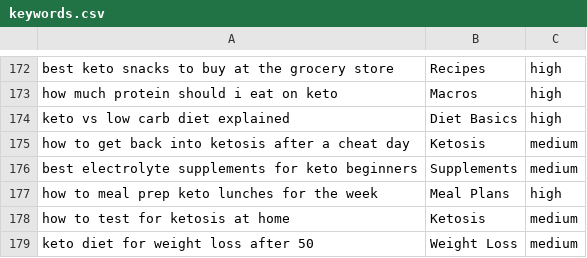
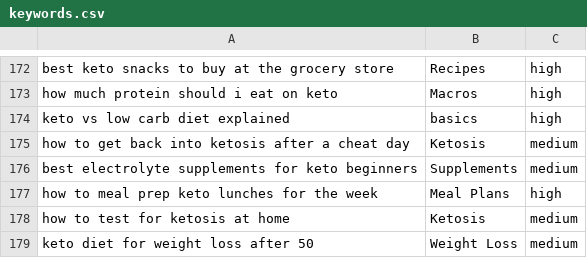
Before and after one commit to peacoat-sites/keto-living-guide, a CSV file: keywords.csv, drawn as a sheet; only a part is shown, gaps mark what is left out.

```diff
--- a/keywords.csv
+++ b/keywords.csv
@@ -173,3 +173,3 @@ best keto snacks to buy at the grocery store,Recipes,high
 how much protein should i eat on keto,Macros,high
-keto vs low carb diet explained,Diet Basics,high
+keto vs low carb diet explained,basics,high
 how to get back into ketosis after a cheat day,Ketosis,medium
```
Also changed, not shown: 9 other files.
